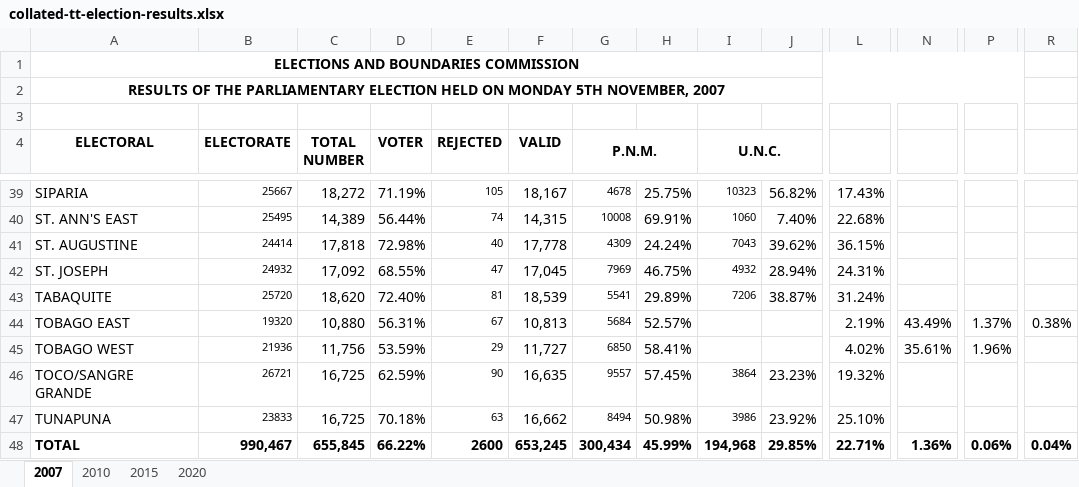
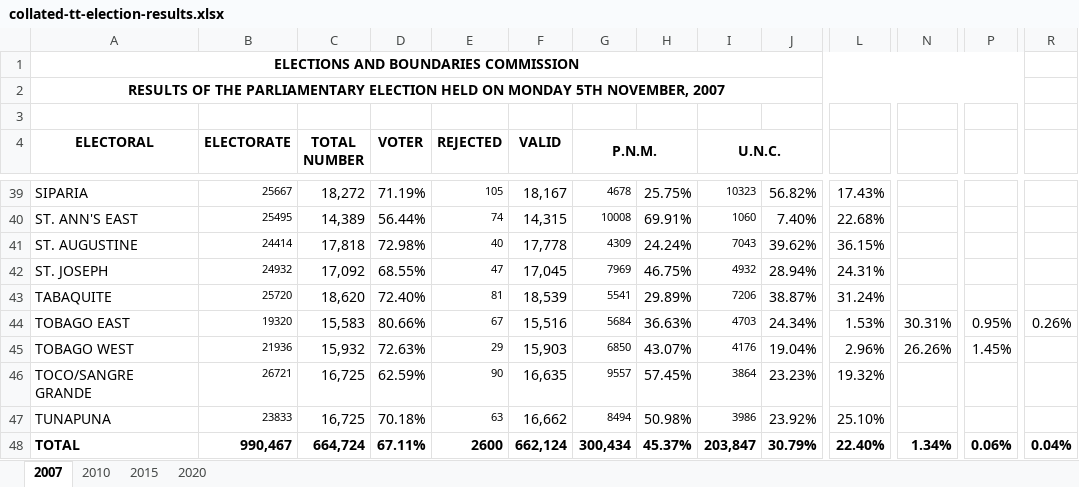
Before and after one commit to CorporaCorporate/COMP-3610-Project, an Excel workbook: csvs/collated-tt-election-results.xlsx, sheet 2007, drawn as a sheet; only a part is shown, gaps mark what is left out; values as stored, in another font and other column widths than the file's, no borders; the diff names each change by its address in the sheet, - before the commit and + after, or states it on an @@ line.

```diff
--- a/csvs/collated-tt-election-results.xlsx (sheet 2007)
+++ b/csvs/collated-tt-election-results.xlsx (sheet 2007)
-C44 (TOTAL NUMBER): 10,880
+C44 (TOTAL NUMBER): 15,583
-D44 (VOTER): 56.31%
+D44 (VOTER): 80.66%
-F44 (VALID): 10,813
+F44 (VALID): 15,516
-H44: 52.57%
+H44: 36.63%
-I44 (U.N.C.): (empty)
+I44 (U.N.C.): 4703
-J44: (empty)
+J44: 24.34%
-L44: 2.19%
+L44: 1.53%
-N44: 43.49%
+N44: 30.31%
-P44: 1.37%
+P44: 0.95%
-R44: 0.38%
+R44: 0.26%
-C45 (TOTAL NUMBER): 11,756
+C45 (TOTAL NUMBER): 15,932
-D45 (VOTER): 53.59%
+D45 (VOTER): 72.63%
-F45 (VALID): 11,727
+F45 (VALID): 15,903
-H45: 58.41%
+H45: 43.07%
-I45 (U.N.C.): (empty)
+I45 (U.N.C.): 4176
-J45: (empty)
+J45: 19.04%
-L45: 4.02%
+L45: 2.96%
-N45: 35.61%
+N45: 26.26%
-P45: 1.96%
+P45: 1.45%
-C48 (TOTAL NUMBER): 655,845
+C48 (TOTAL NUMBER): 664,724
-D48 (VOTER): 66.22%
+D48 (VOTER): 67.11%
-F48 (VALID): 653,245
+F48 (VALID): 662,124
-H48: 45.99%
+H48: 45.37%
-I48 (U.N.C.): 194,968
+I48 (U.N.C.): 203,847
-J48: 29.85%
+J48: 30.79%
-L48: 22.71%
+L48: 22.40%
-N48: 1.36%
+N48: 1.34%
```
Also changed, not shown: sheet 2010, sheet 2015, sheet 2020, 8 other files.
